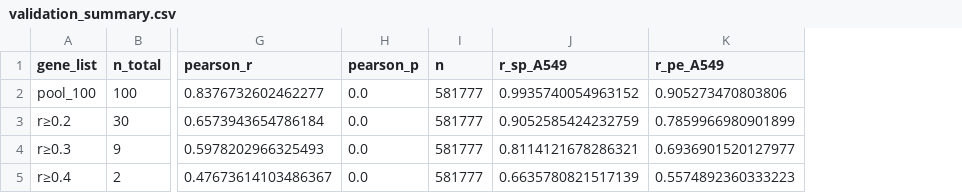
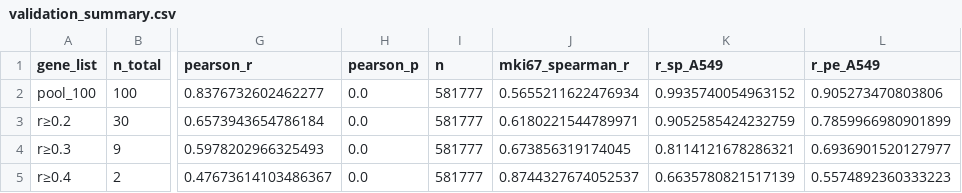
Before and after one commit to Dododongr/proliferation-index, a CSV file: results/validation_summary.csv, drawn as a sheet; only a part is shown, gaps mark what is left out; the diff names each change by its address in the sheet, - before the commit and + after, or states it on an @@ line.

```diff
--- a/results/validation_summary.csv
+++ b/results/validation_summary.csv
+column J (mki67_spearman_r), rows 2-5: 0.5655211622476934 | 0.6180221544789971 | 0.673856319174045 | 0.8744327674052537
```
Also changed, not shown: 16 other files.
